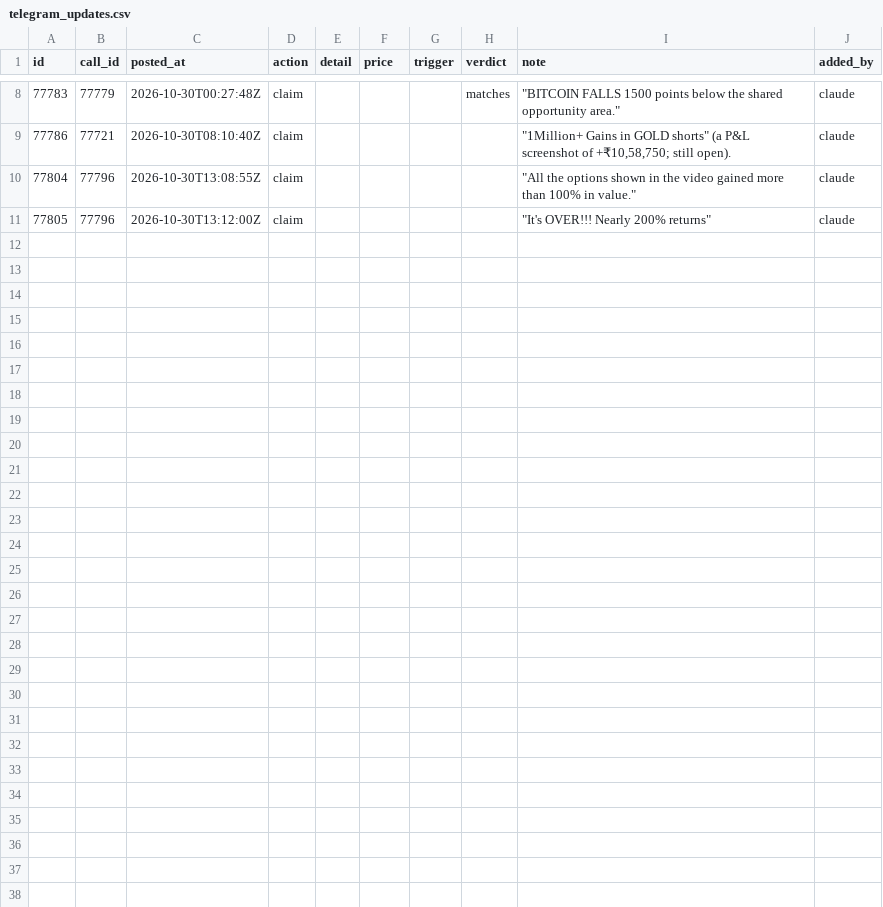
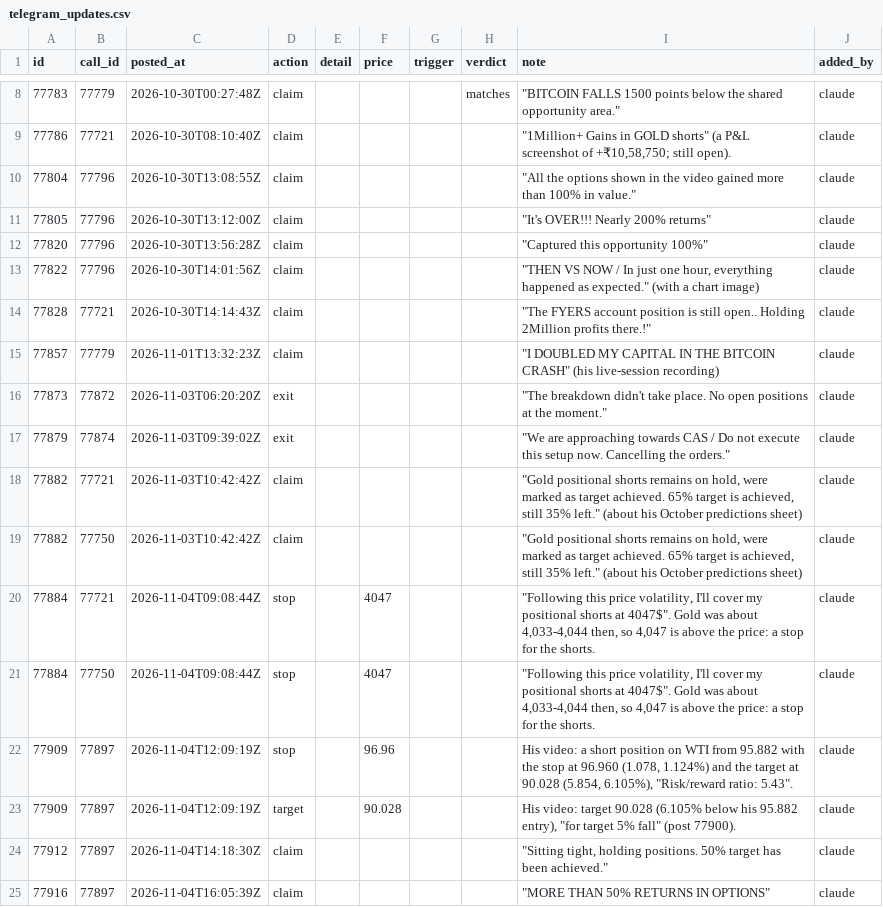
Before and after one commit to viruop/paper-arena, a CSV file: data/berlin/telegram_updates.csv, drawn as a sheet; only a part is shown, gaps mark what is left out.

Commit message:
Updat

```diff
--- a/data/berlin/telegram_updates.csv
+++ b/data/berlin/telegram_updates.csv
@@ -11 +11,15 @@ id,call_id,posted_at,action,detail,price,trigger,verdict,note,added_by
 77805,77796,2026-10-30T13:12:00Z,claim,,,,,"""It's OVER!!! Nearly 200% returns""",claude
+77820,77796,2026-10-30T13:56:28Z,claim,,,,,"""Captured this opportunity 100%""",claude
+77822,77796,2026-10-30T14:01:56Z,claim,,,,,"""THEN VS NOW / In just one hour, everything happened as expected."" (with a chart image)",claude
+77828,77721,2026-10-30T14:14:43Z,claim,,,,,"""The FYERS account position is still open.. Holding 2Million profits there.!""",claude
+77857,77779,2026-11-01T13:32:23Z,claim,,,,,"""I DOUBLED MY CAPITAL IN THE BITCOIN CRASH"" (his live-session recording)",claude
+77873,77872,2026-11-03T06:20:20Z,exit,,,,,"""The breakdown didn't take place. No open positions at the moment.""",claude
+77879,77874,2026-11-03T09:39:02Z,exit,,,,,"""We are approaching towards CAS / Do not execute this setup now. Cancelling the orders.""",claude
+77882,77721,2026-11-03T10:42:42Z,claim,,,,,"""Gold positional shorts remains on hold, were marked as target achieved. 65% target is achieved, still 35% left."" (about his October predictions sheet)",claude
+77882,77750,2026-11-03T10:42:42Z,claim,,,,,"""Gold positional shorts remains on hold, were marked as target achieved. 65% target is achieved, still 35% left."" (about his October predictions sheet)",claude
+77884,77721,2026-11-04T09:08:44Z,stop,,4047,,,"""Following this price volatility, I'll cover my positional shorts at 4047$"". Gold was about 4,033-4,044 then, so 4,047 is above the price: a stop for the shorts.",claude
+77884,77750,2026-11-04T09:08:44Z,stop,,4047,,,"""Following this price volatility, I'll cover my positional shorts at 4047$"". Gold was about 4,033-4,044 then, so 4,047 is above the price: a stop for the shorts.",claude
+77909,77897,2026-11-04T12:09:19Z,stop,,96.96,,,"His video: a short position on WTI from 95.882 with the stop at 96.960 (1.078, 1.124%) and the target at 90.028 (5.854, 6.105%), ""Risk/reward ratio: 5.43"".",claude
+77909,77897,2026-11-04T12:09:19Z,target,,90.028,,,"His video: target 90.028 (6.105% below his 95.882 entry), ""for target 5% fall"" (post 77900).",claude
+77912,77897,2026-11-04T14:18:30Z,claim,,,,,"""Sitting tight, holding positions. 50% target has been achieved.""",claude
+77916,77897,2026-11-04T16:05:39Z,claim,,,,,"""MORE THAN 50% RETURNS IN OPTIONS""",claude
```
Also changed, not shown: data/berlin/telegram_calls.csv, 1 other file.
